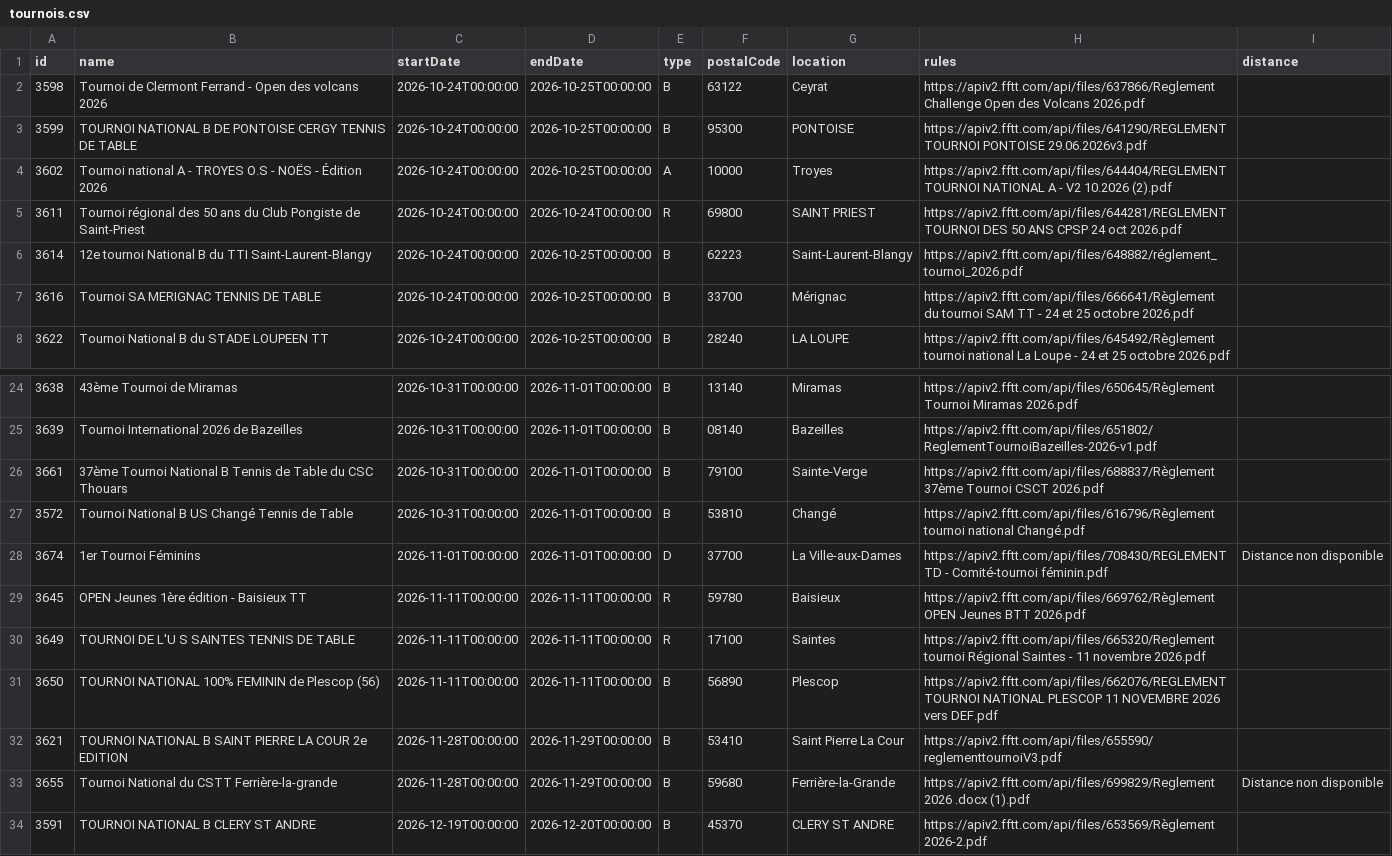
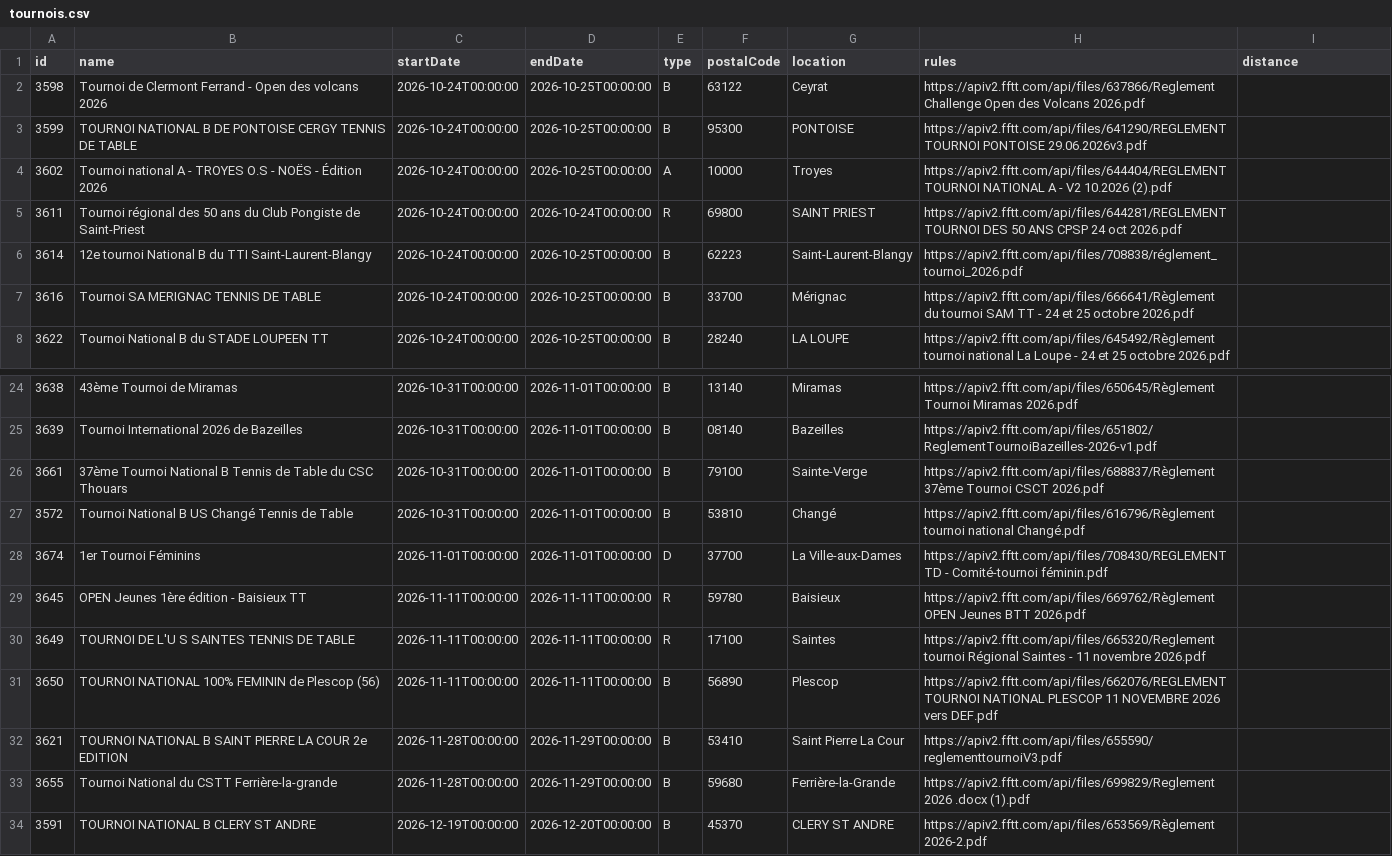
Before and after one commit to dcuenot/scrape_tournaments, a CSV file: csv/tournois.csv, drawn as a sheet; only a part is shown, gaps mark what is left out.

```diff
--- a/csv/tournois.csv
+++ b/csv/tournois.csv
@@ -5,3 +5,3 @@ id,name,startDate,endDate,type,postalCode,location,rules,distance
 3611,Tournoi régional des 50 ans du Club Pongiste de Saint-Priest,2026-10-24T00:00:00,2026-10-24T00:00:00,R,69800,SAINT PRIEST,https://apiv2.fftt.com/api/files/644281/REGLEMENT TOURNOI DES  50 ANS CPSP 24 oct 2026.pdf,
-3614,12e tournoi National B du TTI Saint-Laurent-Blangy,2026-10-24T00:00:00,2026-10-25T00:00:00,B,62223,Saint-Laurent-Blangy,https://apiv2.fftt.com/api/files/648882/réglement_tournoi_2026.pdf,
+3614,12e tournoi National B du TTI Saint-Laurent-Blangy,2026-10-24T00:00:00,2026-10-25T00:00:00,B,62223,Saint-Laurent-Blangy,https://apiv2.fftt.com/api/files/708838/réglement_tournoi_2026.pdf,
 3616,Tournoi SA MERIGNAC TENNIS DE TABLE,2026-10-24T00:00:00,2026-10-25T00:00:00,B,33700,Mérignac,https://apiv2.fftt.com/api/files/666641/Règlement du tournoi SAM TT - 24 et 25 octobre 2026.pdf,
@@ -27,3 +27,3 @@ id,name,startDate,endDate,type,postalCode,location,rules,distance
 3572,Tournoi National B US Changé Tennis de Table,2026-10-31T00:00:00,2026-11-01T00:00:00,B,53810,Changé,https://apiv2.fftt.com/api/files/616796/Règlement tournoi national Changé.pdf,
-3674,1er Tournoi Féminins,2026-11-01T00:00:00,2026-11-01T00:00:00,D,37700,La Ville-aux-Dames,https://apiv2.fftt.com/api/files/708430/REGLEMENT TD - Comité-tournoi féminin.pdf,Distance non disponible
+3674,1er Tournoi Féminins,2026-11-01T00:00:00,2026-11-01T00:00:00,D,37700,La Ville-aux-Dames,https://apiv2.fftt.com/api/files/708430/REGLEMENT TD - Comité-tournoi féminin.pdf,
 3645,OPEN Jeunes 1ère édition - Baisieux TT,2026-11-11T00:00:00,2026-11-11T00:00:00,R,59780,Baisieux,https://apiv2.fftt.com/api/files/669762/Règlement OPEN Jeunes BTT 2026.pdf,
@@ -32,3 +32,3 @@ id,name,startDate,endDate,type,postalCode,location,rules,distance
 3621,TOURNOI NATIONAL B SAINT PIERRE LA COUR 2e EDITION,2026-11-28T00:00:00,2026-11-29T00:00:00,B,53410,Saint Pierre La Cour,https://apiv2.fftt.com/api/files/655590/reglementtournoiV3.pdf,
-3655,Tournoi National du CSTT Ferrière-la-grande,2026-11-28T00:00:00,2026-11-29T00:00:00,B,59680,Ferrière-la-Grande,https://apiv2.fftt.com/api/files/699829/Reglement 2026 .docx (1).pdf,Distance non disponible
+3655,Tournoi National du CSTT Ferrière-la-grande,2026-11-28T00:00:00,2026-11-29T00:00:00,B,59680,Ferrière-la-Grande,https://apiv2.fftt.com/api/files/699829/Reglement 2026 .docx (1).pdf,
 3591,TOURNOI NATIONAL B CLERY ST ANDRE,2026-12-19T00:00:00,2026-12-20T00:00:00,B,45370,CLERY ST ANDRE,https://apiv2.fftt.com/api/files/653569/Règlement 2026-2.pdf,
```
